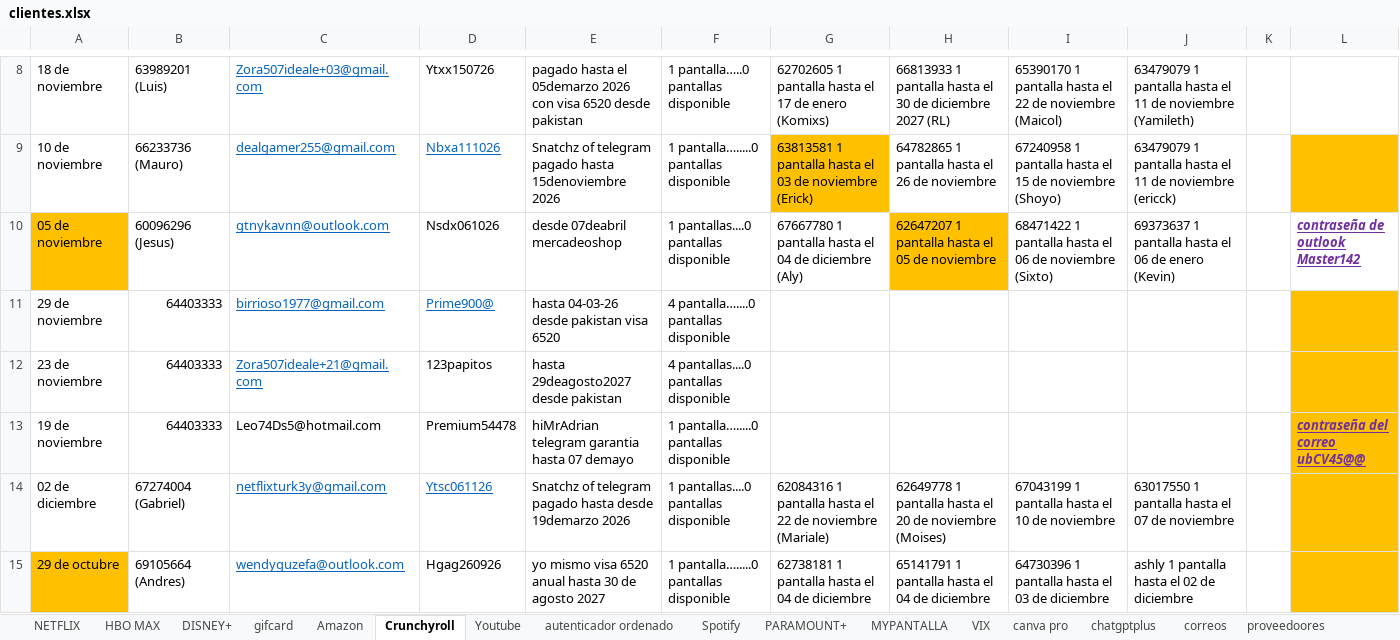
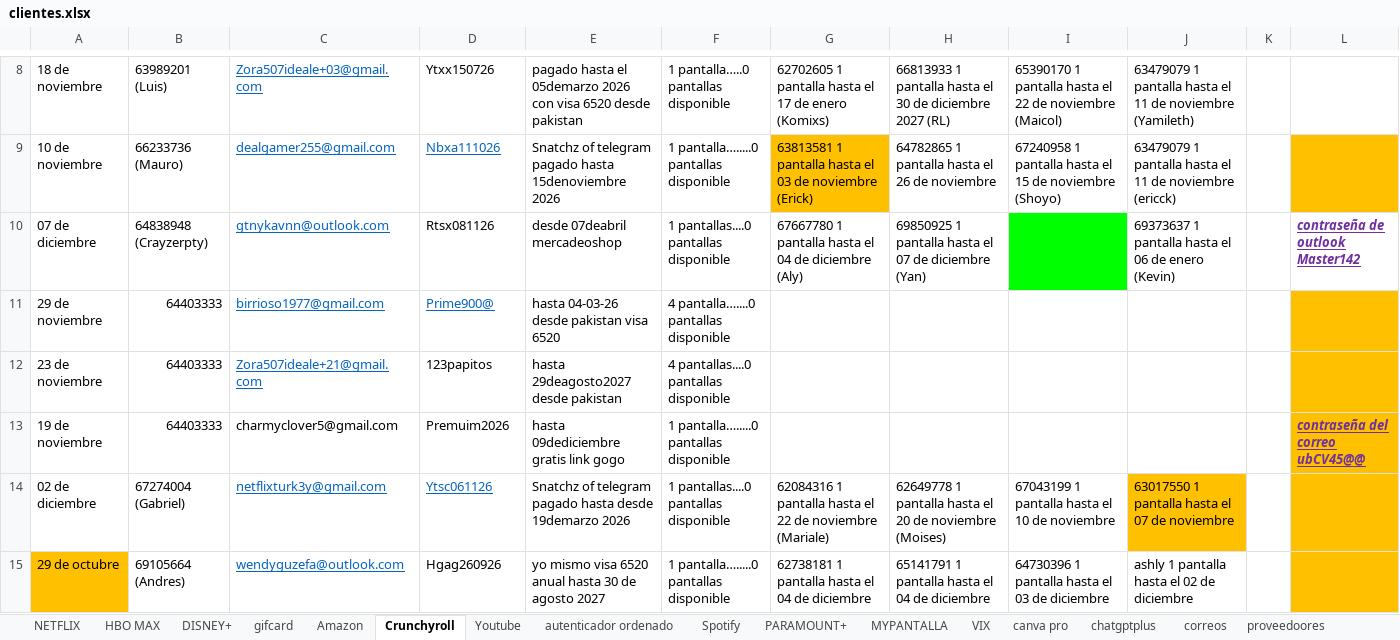
Before and after one commit to andresperea4215-beep/netflix-server, an Excel workbook: clientes.xlsx, sheet Crunchyroll, drawn as a sheet; only a part is shown, gaps mark what is left out; values as stored, in another font and other column widths than the file's, no borders; charts and pictures not drawn; the diff covers the shown part only; the diff names each change by its address in the sheet, - before the commit and + after, or states it on an @@ line.

```diff
--- a/clientes.xlsx (sheet Crunchyroll)
+++ b/clientes.xlsx (sheet Crunchyroll)
-A10: 05 de noviembre
+A10: 07 de diciembre
-A10 fill: #FFC000
+A10 fill: none
-B10: 60096296 (Jesus)
+B10: 64838948 (Crayzerpty)
-D10: Nsdx061026
+D10: Rtsx081126
-H10: 62647207 1 pantalla hasta el 05 de noviembre
+H10: 69850925 1 pantalla hasta el 07 de diciembre (Yan)
-H10 fill: #FFC000
+H10 fill: none
-I10: 68471422 1 pantalla hasta el 06 de noviembre (Sixto)
+I10: (empty)
-I10 fill: none
+I10 fill: #00FF00
-C13: Leo74Ds5@hotmail.com
+C13: charmyclover5@gmail.com
-D13: Premium54478
+D13: Premuim2026
-E13: hiMrAdrian telegram garantia hasta 07 demayo
+E13: hasta 09dediciembre gratis link gogo
-J14 fill: none
+J14 fill: #FFC000
```
Also changed, not shown: 7 edited cells and cell formats elsewhere in this sheet, sheet Spotify, sheet NETFLIX, sheet DISNEY+, sheet VIX, sheet Youtube, sheet HBO MAX, 3 more sheets, charts or pictures.
